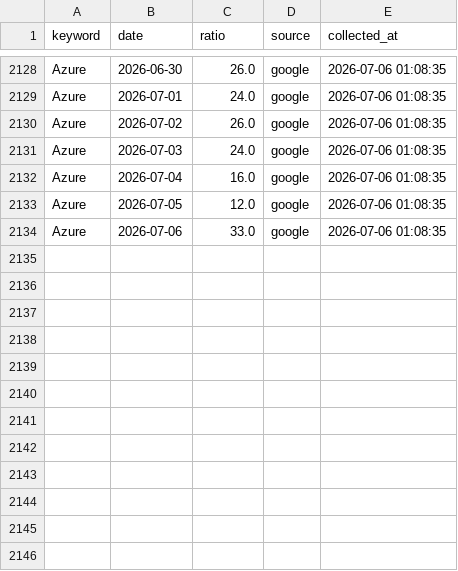
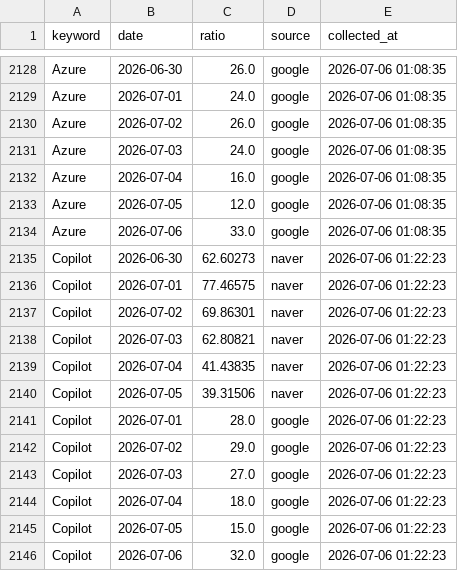
Before and after one commit to reinalee-bot/keyword-dashboard, a CSV file: data/trends.csv, drawn as a sheet; only a part is shown, gaps mark what is left out; the diff names each change by its address in the sheet, - before the commit and + after, or states it on an @@ line.

Commit message:
트렌드 수집: Copilot

```diff
--- a/data/trends.csv
+++ b/data/trends.csv
+row 2135: Copilot | 2026-06-30 | 62.60273 | naver | 2026-07-06 01:22:23
+row 2136: Copilot | 2026-07-01 | 77.46575 | naver | 2026-07-06 01:22:23
+row 2137: Copilot | 2026-07-02 | 69.86301 | naver | 2026-07-06 01:22:23
+row 2138: Copilot | 2026-07-03 | 62.80821 | naver | 2026-07-06 01:22:23
+row 2139: Copilot | 2026-07-04 | 41.43835 | naver | 2026-07-06 01:22:23
+row 2140: Copilot | 2026-07-05 | 39.31506 | naver | 2026-07-06 01:22:23
+row 2141: Copilot | 2026-07-01 | 28.0 | google | 2026-07-06 01:22:23
+row 2142: Copilot | 2026-07-02 | 29.0 | google | 2026-07-06 01:22:23
+row 2143: Copilot | 2026-07-03 | 27.0 | google | 2026-07-06 01:22:23
+row 2144: Copilot | 2026-07-04 | 18.0 | google | 2026-07-06 01:22:23
+row 2145: Copilot | 2026-07-05 | 15.0 | google | 2026-07-06 01:22:23
+row 2146: Copilot | 2026-07-06 | 32.0 | google | 2026-07-06 01:22:23
```
